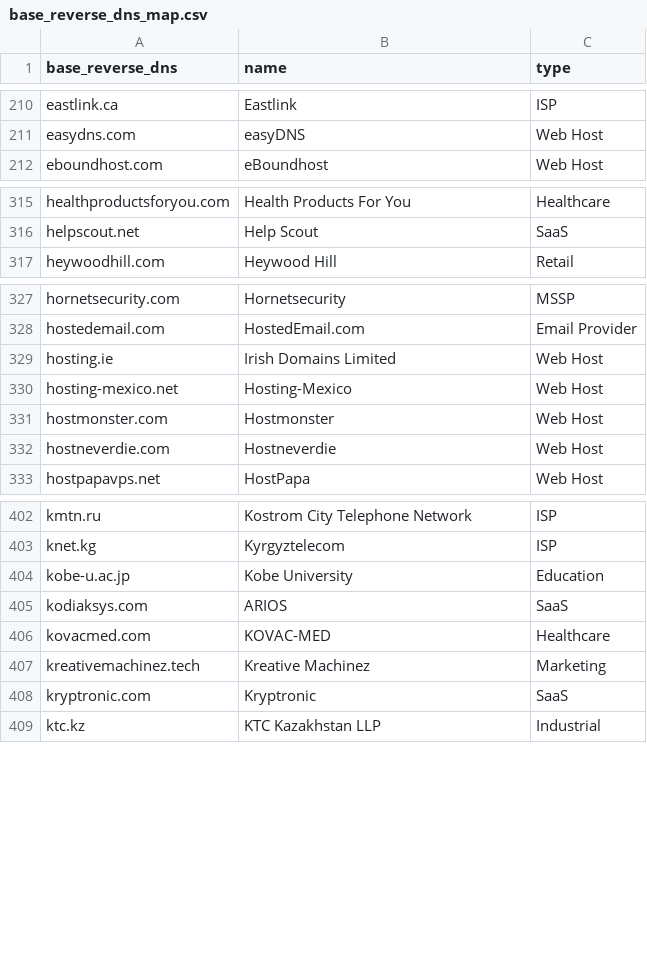
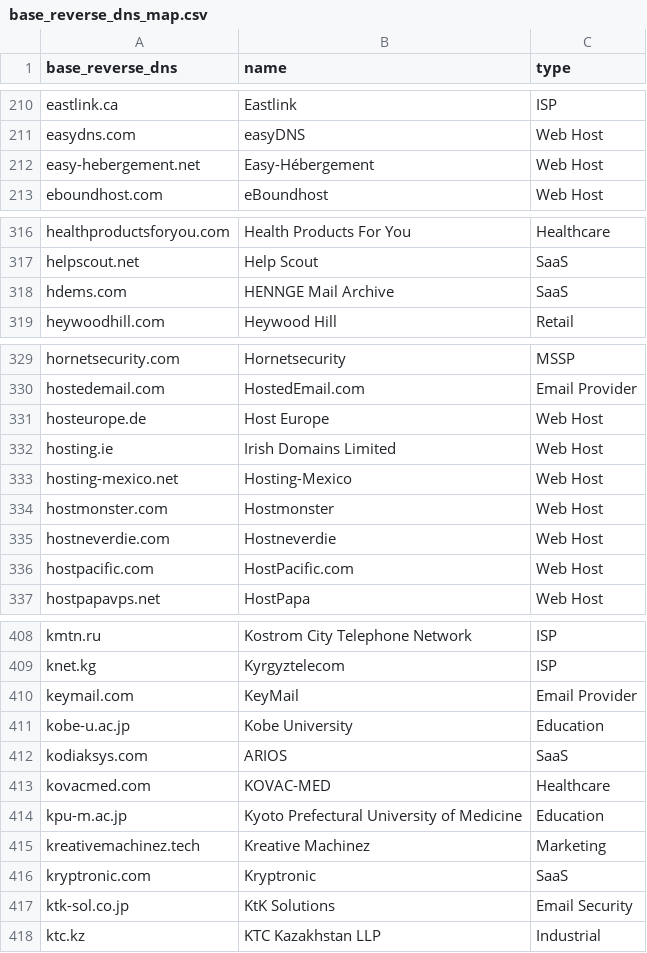
Before and after one commit to AyazP/parsedmarc-gui, a CSV file: parsedmarc/resources/maps/base_reverse_dns_map.csv, drawn as a sheet; only a part is shown, gaps mark what is left out; the diff covers the shown part only.

Commit message:
Update reverse DNS map

```diff
--- a/parsedmarc/resources/maps/base_reverse_dns_map.csv
+++ b/parsedmarc/resources/maps/base_reverse_dns_map.csv
@@ -211,2 +211,3 @@ eastlink.ca,Eastlink,ISP
 easydns.com,easyDNS,Web Host
+easy-hebergement.net,Easy-Hébergement,Web Host
 eboundhost.com,eBoundhost,Web Host
@@ -316,2 +317,3 @@ healthproductsforyou.com,Health Products For You,Healthcare
 helpscout.net,Help Scout,SaaS
+hdems.com,HENNGE Mail Archive,SaaS
 heywoodhill.com,Heywood Hill,Retail
@@ -328,2 +330,3 @@ hornetsecurity.com,Hornetsecurity,MSSP
 hostedemail.com,HostedEmail.com,Email Provider
+hosteurope.de,Host Europe,Web Host
 hosting.ie,Irish Domains Limited,Web Host
@@ -332,2 +335,3 @@ hostmonster.com,Hostmonster,Web Host
 hostneverdie.com,Hostneverdie,Web Host
+hostpacific.com,HostPacific.com,Web Host
 hostpapavps.net,HostPapa,Web Host
@@ -403,2 +409,3 @@ kmtn.ru,Kostrom City Telephone Network,ISP
 knet.kg,Kyrgyztelecom,ISP
+keymail.com,KeyMail,Email Provider
 kobe-u.ac.jp,Kobe University,Education
@@ -406,4 +413,6 @@ kodiaksys.com,ARIOS,SaaS
 kovacmed.com,KOVAC-MED,Healthcare
+kpu-m.ac.jp,Kyoto Prefectural University of Medicine,Education
 kreativemachinez.tech,Kreative Machinez,Marketing
 kryptronic.com,Kryptronic,SaaS
+ktk-sol.co.jp,KtK Solutions,Email Security
 ktc.kz,KTC Kazakhstan LLP,Industrial
```
Also changed, not shown: 2 added rows elsewhere in this file.
